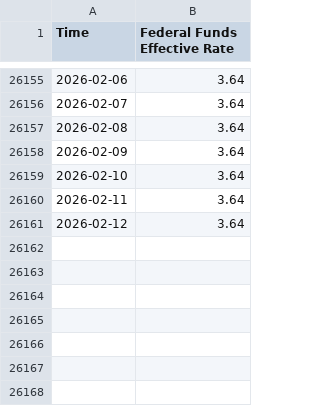
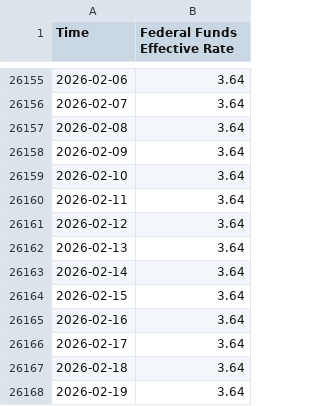
Before and after one commit to yhao21/DataPrinciplesofMacro, a CSV file: data/parse_data/FFER-FRED-D.csv, drawn as a sheet; only a part is shown, gaps mark what is left out; the diff names each change by its address in the sheet, - before the commit and + after, or states it on an @@ line.

Commit message:
data

```diff
--- a/data/parse_data/FFER-FRED-D.csv
+++ b/data/parse_data/FFER-FRED-D.csv
+row 26162: 2026-02-13 | 3.64
+row 26163: 2026-02-14 | 3.64
+row 26164: 2026-02-15 | 3.64
+row 26165: 2026-02-16 | 3.64
+row 26166: 2026-02-17 | 3.64
+row 26167: 2026-02-18 | 3.64
+row 26168: 2026-02-19 | 3.64
```
Also changed, not shown: data/parse_data/DISCOUNTPRIMARY-FRED-D.csv, data/parse_data/FFRTLOWER-FRED-D.csv, 14 other files.
